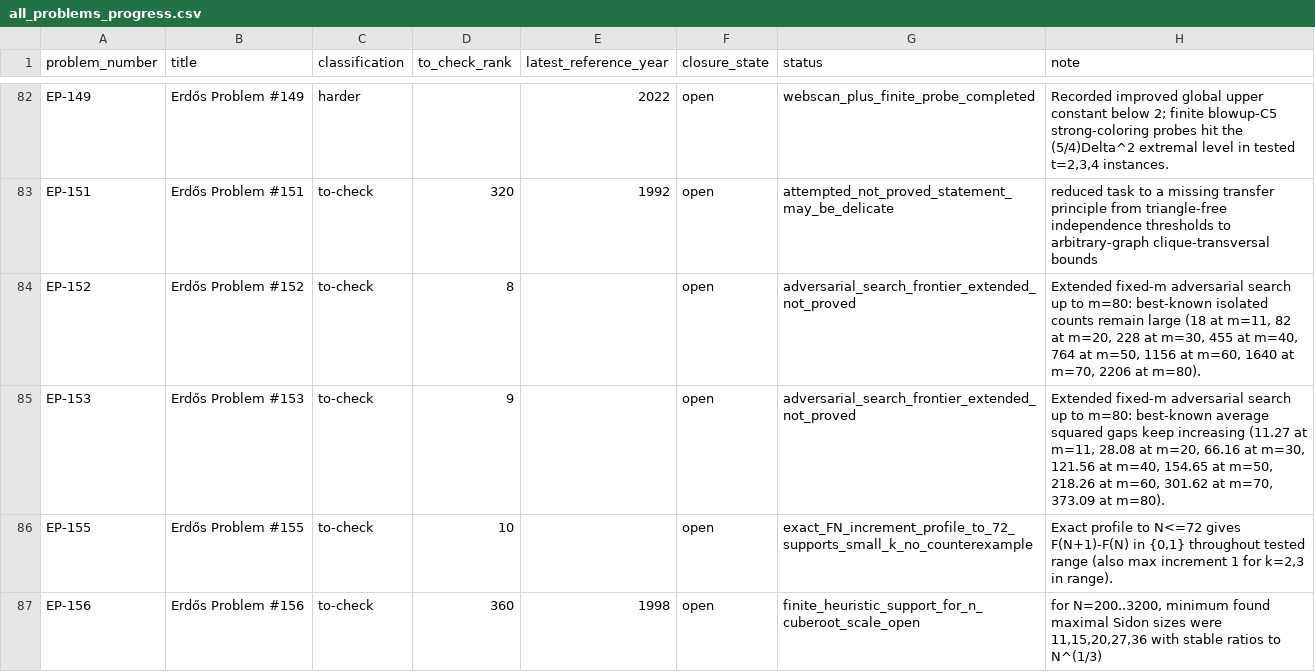
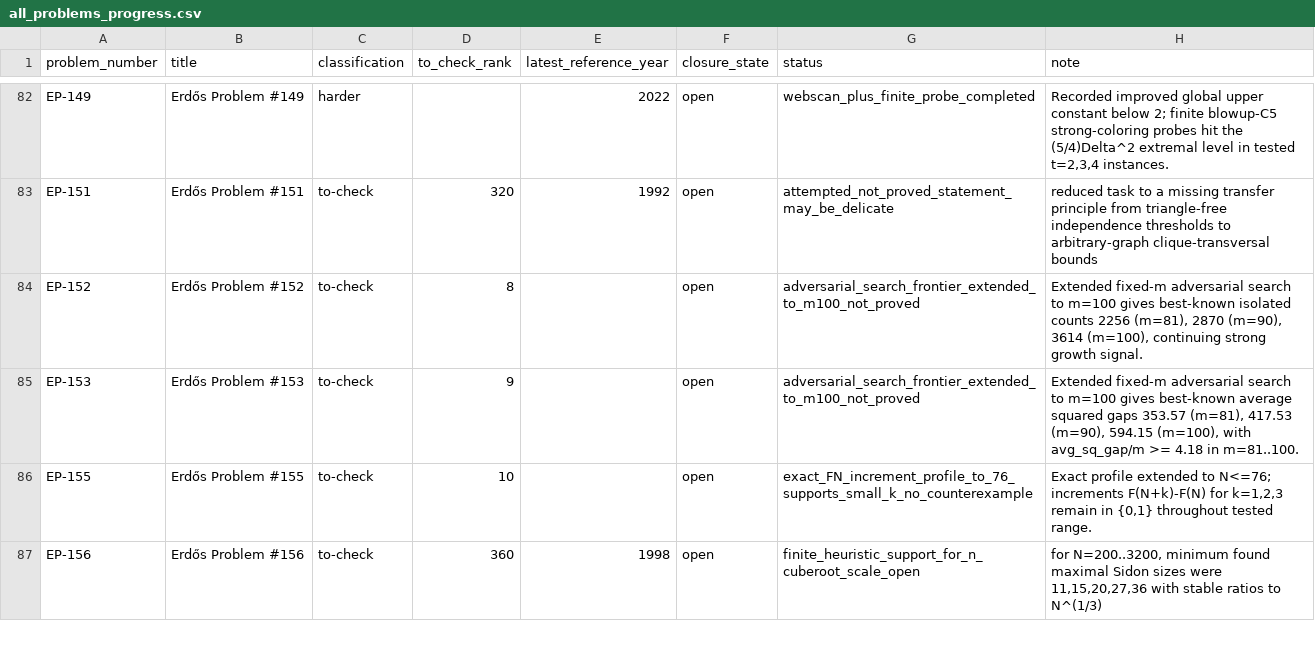
Before and after one commit to przchojecki/agentic-erdos, a CSV file: data/all_problems_progress.csv, drawn as a sheet; only a part is shown, gaps mark what is left out; the diff covers the shown part only.

Commit message:
Extend step-1 proof-pressure frontier for top open EPs

```diff
--- a/data/all_problems_progress.csv
+++ b/data/all_problems_progress.csv
@@ -83,5 +83,5 @@
 "EP-151","Erdős Problem #151","to-check","320","1992","open","attempted_not_proved_statement_may_be_delicate","reduced task to a missing transfer principle from triangle-free independence thresholds to arbitrary-graph clique-transversal bounds"
-"EP-152","Erdős Problem #152","to-check","8","","open","adversarial_search_frontier_extended_not_proved","Extended fixed-m adversarial search up to m=80: best-known isolated counts remain large (18 at m=11, 82 at m=20, 228 at m=30, 455 at m=40, 764 at m=50, 1156 at m=60, 1640 at m=70, 2206 at m=80)."
-"EP-153","Erdős Problem #153","to-check","9","","open","adversarial_search_frontier_extended_not_proved","Extended fixed-m adversarial search up to m=80: best-known average squared gaps keep increasing (11.27 at m=11, 28.08 at m=20, 66.16 at m=30, 121.56 at m=40, 154.65 at m=50, 218.26 at m=60, 301.62 at m=70, 373.09 at m=80)."
-"EP-155","Erdős Problem #155","to-check","10","","open","exact_FN_increment_profile_to_72_supports_small_k_no_counterexample","Exact profile to N<=72 gives F(N+1)-F(N) in {0,1} throughout tested range (also max increment 1 for k=2,3 in range)."
+"EP-152","Erdős Problem #152","to-check","8","","open","adversarial_search_frontier_extended_to_m100_not_proved","Extended fixed-m adversarial search to m=100 gives best-known isolated counts 2256 (m=81), 2870 (m=90), 3614 (m=100), continuing strong growth signal."
+"EP-153","Erdős Problem #153","to-check","9","","open","adversarial_search_frontier_extended_to_m100_not_proved","Extended fixed-m adversarial search to m=100 gives best-known average squared gaps 353.57 (m=81), 417.53 (m=90), 594.15 (m=100), with avg_sq_gap/m >= 4.18 in m=81..100."
+"EP-155","Erdős Problem #155","to-check","10","","open","exact_FN_increment_profile_to_76_supports_small_k_no_counterexample","Exact profile extended to N<=76; increments F(N+k)-F(N) for k=1,2,3 remain in {0,1} throughout tested range."
 "EP-156","Erdős Problem #156","to-check","360","1998","open","finite_heuristic_support_for_n_cuberoot_scale_open","for N=200..3200, minimum found maximal Sidon sizes were 11,15,20,27,36 with stable ratios to N^(1/3)"
```
Also changed, not shown: 5 edited cells elsewhere in this file, 14 other files.
